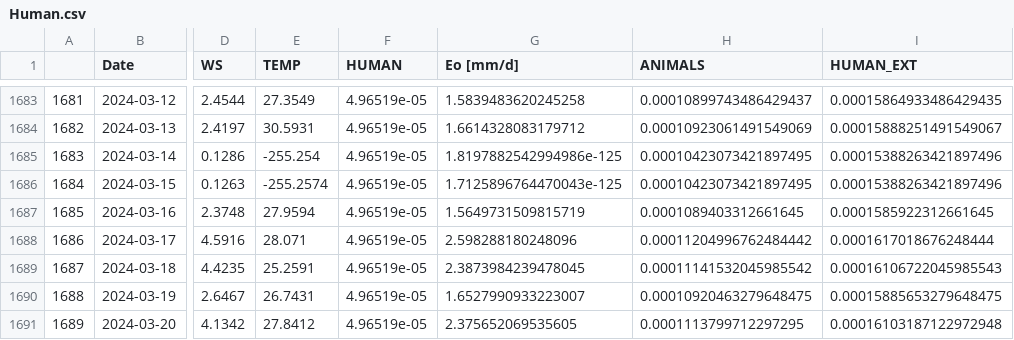
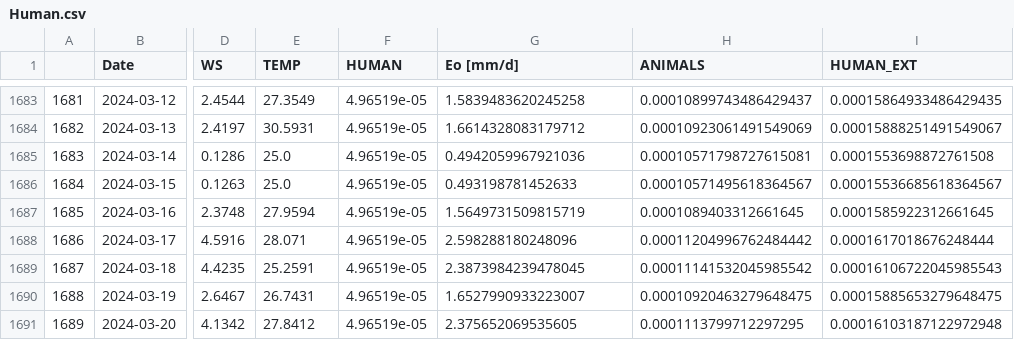
Before and after one commit to camicocozza/MDP_CODE, a CSV file: WATER BALANCE/Human.csv, drawn as a sheet; only a part is shown, gaps mark what is left out; the diff names each change by its address in the sheet, - before the commit and + after, or states it on an @@ line.

```diff
--- a/WATER BALANCE/Human.csv
+++ b/WATER BALANCE/Human.csv
-E1685 (TEMP): -255.254
+E1685 (TEMP): 25.0
-G1685 (Eo [mm/d]): 1.8197882542994986e-125
+G1685 (Eo [mm/d]): 0.4942059967921036
-H1685 (ANIMALS): 0.00010423073421897495
+H1685 (ANIMALS): 0.00010571798727615081
-I1685 (HUMAN_EXT): 0.00015388263421897496
+I1685 (HUMAN_EXT): 0.0001553698872761508
-E1686 (TEMP): -255.2574
+E1686 (TEMP): 25.0
-G1686 (Eo [mm/d]): 1.7125896764470043e-125
+G1686 (Eo [mm/d]): 0.493198781452633
-H1686 (ANIMALS): 0.00010423073421897495
+H1686 (ANIMALS): 0.00010571495618364567
-I1686 (HUMAN_EXT): 0.00015388263421897496
+I1686 (HUMAN_EXT): 0.00015536685618364567
```
Also changed, not shown: 7 other files.
